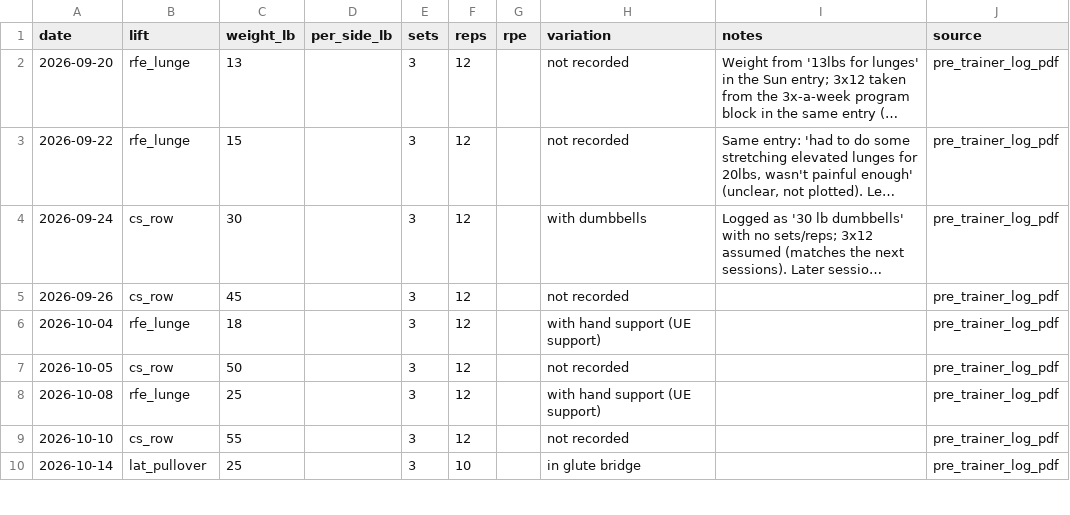
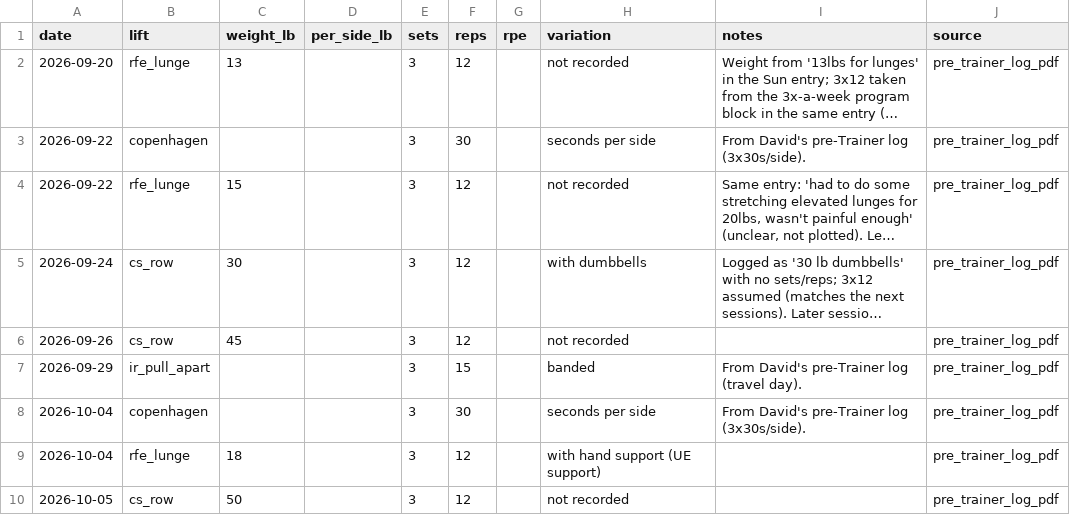
Before and after one commit to dionysuzx/sbd, a CSV file: accessories_data.csv, drawn as a sheet; only a part is shown; the shorter side is filled out with more unchanged rows; long unchanged cells end in …; the diff covers the shown part only; the diff names each change by its address in the sheet, - before the commit and + after, or states it on an @@ line.

Commit message:
Final pass: fix log accuracy and polish the share page
Correct the Oct 16 row and Nov 4 ham curls, add early Copenhagens and IR pull-aparts from the pre-Trainer log, and leave the Oct 21 chest-supported row variation unrecorded. Add Mabel to the subtitle, Open Graph tags, and small UX cleanup for sharing with Sina.

```diff
--- a/accessories_data.csv
+++ b/accessories_data.csv
+row 3: 2026-09-22 | copenhagen |  |  | 3 | 30 |  | seconds per side | From David's pre-Trainer log (3x30s/side). | pre_trainer_log_pdf
+row 7: 2026-09-29 | ir_pull_apart |  |  | 3 | 15 |  | banded | From David's pre-Trainer log (travel day). | pre_trainer_log_pdf
+row 8: 2026-10-04 | copenhagen |  |  | 3 | 30 |  | seconds per side | From David's pre-Trainer log (3x30s/side). | pre_trainer_log_pdf
```
Also changed, not shown: 4 added rows and 6 edited cells elsewhere in this file, 2 other files.
